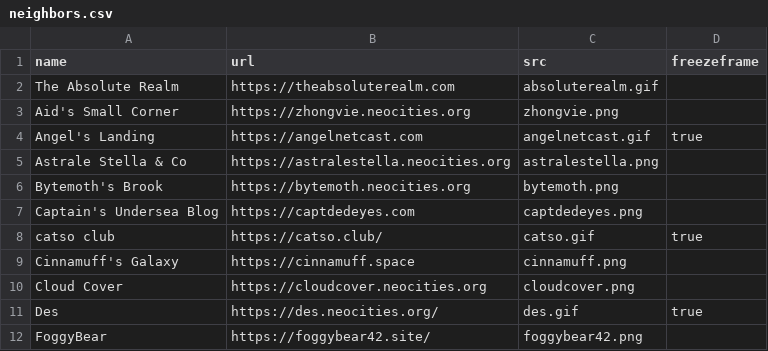
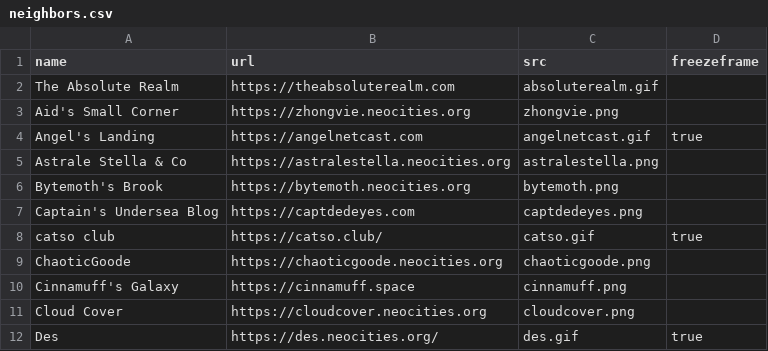
Before and after one commit to bechnokid/bechnokids-hideout, a CSV file: src/_data/outgoing/links/neighbors.csv, drawn as a sheet; only a part is shown; the shorter side is filled out with more unchanged rows; the diff names each change by its address in the sheet, - before the commit and + after, or states it on an @@ line.

```diff
--- a/src/_data/outgoing/links/neighbors.csv
+++ b/src/_data/outgoing/links/neighbors.csv
+row 9: ChaoticGoode | https://chaoticgoode.neocities.org | chaoticgoode.png
```
Also changed, not shown: 19 other files.
